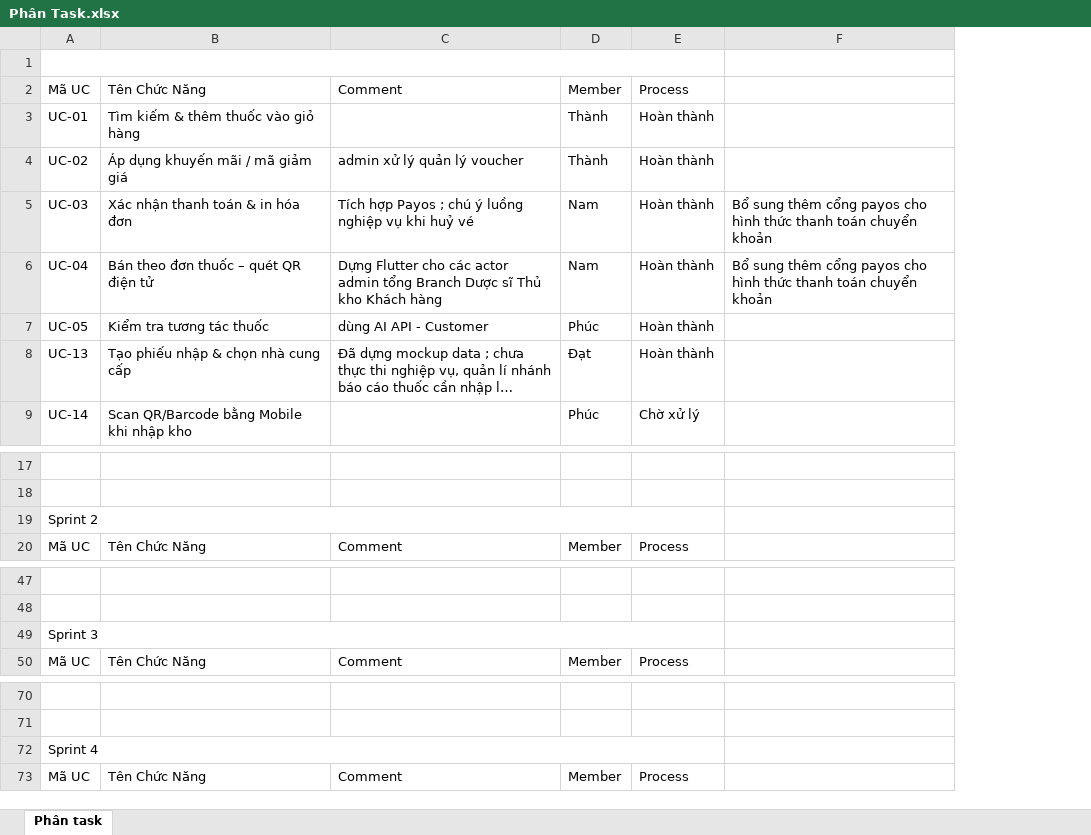
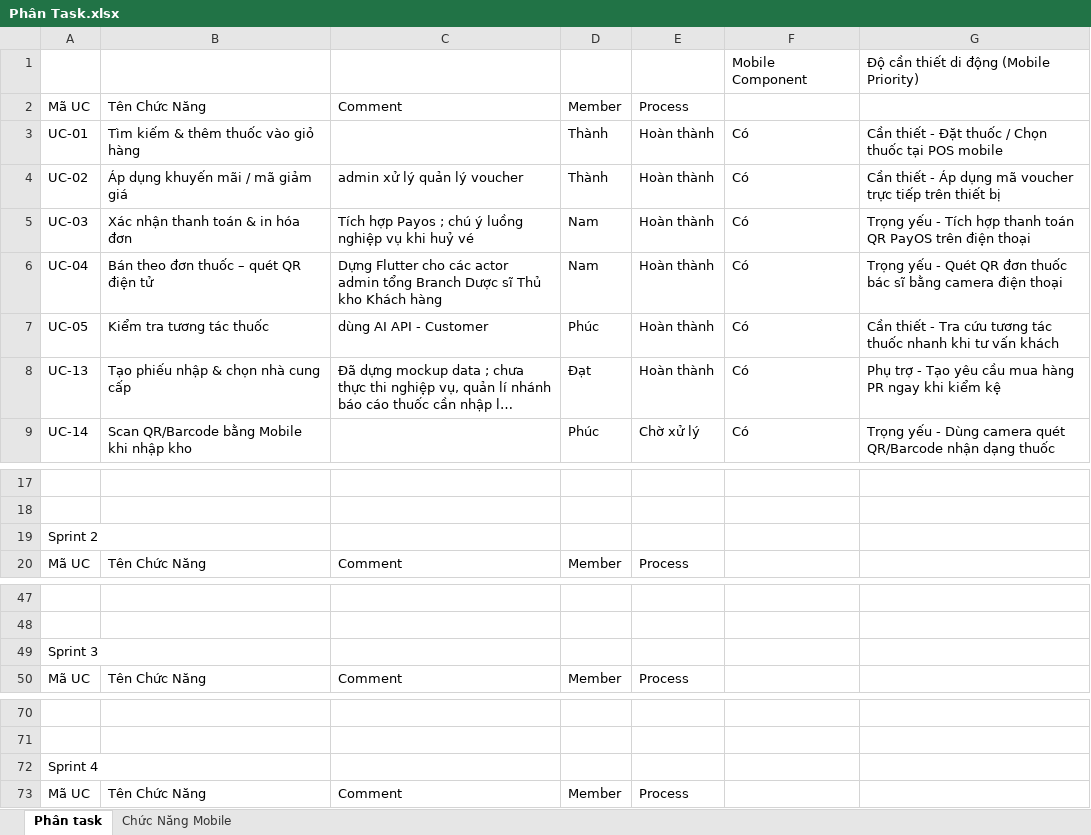
Before and after one commit to SEP490-Team3-FA26/WDP301, an Excel workbook: docs/Phân Task.xlsx, sheet Phân task, drawn as a sheet; only a part is shown, gaps mark what is left out; long unchanged cells end in …; values as stored, in another font and other column widths than the file's, no cell formats; charts and pictures not drawn; removed rows and columns are numbered as before the commit, all else as after; the diff names each change by its address in the sheet, - before the commit and + after, or states it on an @@ line.

Commit message:
Update Phân Task.xlsx with Mobile status and add Chức Năng Mobile sheet

```diff
--- a/docs/Phân Task.xlsx (sheet Phân task)
+++ b/docs/Phân Task.xlsx (sheet Phân task)
+sheet tab: Chức Năng Mobile
-column F, rows 5-6: Bổ sung thêm cổng payos cho hình thức thanh toán chuyển khoản | Bổ sung thêm cổng payos cho hình thức thanh toán chuyển khoản
+column F, rows 1-9: Mobile Component |  | Có | Có | Có | Có | Có | Có | Có
+column G, rows 1-9: Độ cần thiết di động (Mobile Priority) |  | Cần thiết - Đặt thuốc / Chọn thuốc tại POS mobile | Cần thiết - Áp dụng mã voucher trực tiếp trên thiết bị | Trọng yếu - Tích hợp thanh toán QR PayOS trên điện thoại | Trọng yếu - Quét QR đơn thuốc bác sĩ bằng camera điện thoại | Cần thiết - Tra cứu tương tác thuốc nhanh khi tư vấn khách | Phụ trợ - Tạo yêu cầu mua hàng PR ngay khi kiểm kệ | Trọng yếu - Dùng camera quét QR/Barcode nhận dạng thuốc
-A1:E1 merged
-row 1: (empty)
+row 1:  |  |  |  |  | Mobile Component | Độ cần thiết di động (Mobile Priority)
-A19:E19 merged
-A49:E49 merged
-A72:E72 merged
```
Also changed, not shown: cell formats, charts or pictures.
